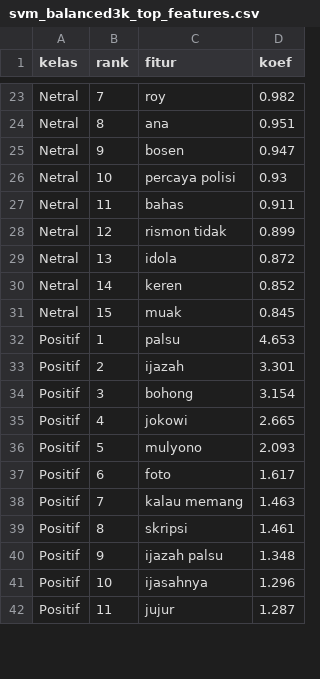
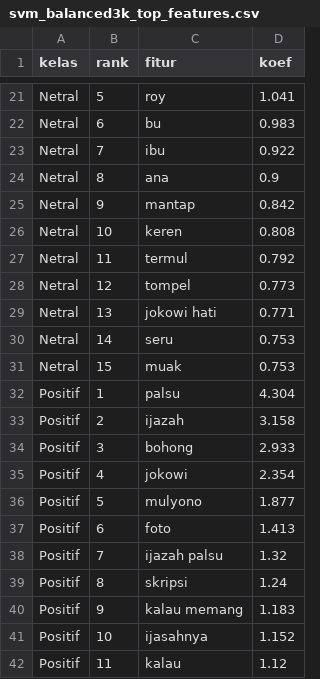
Before and after one commit to Arachnoida/jokowi_sentiment_project, a CSV file: outputs/reports/svm_balanced3k_top_features.csv, drawn as a sheet; only a part is shown, gaps mark what is left out; removed rows and columns are numbered as before the commit, all else as after; the diff covers the shown part only; the diff names each change by its address in the sheet, - before the commit and + after, or states it on an @@ line.

```diff
--- a/outputs/reports/svm_balanced3k_top_features.csv
+++ b/outputs/reports/svm_balanced3k_top_features.csv
-B21 (rank): 7
+B21 (rank): 5
-D21 (koef): 0.982
+D21 (koef): 1.041
+row 22: Netral | 6 | bu | 0.983
+row 23: Netral | 7 | ibu | 0.922
-D24 (koef): 0.951
+D24 (koef): 0.9
-C25 (fitur): bosen
+C25 (fitur): mantap
-D25 (koef): 0.947
+D25 (koef): 0.842
-row 26: Netral | 10 | percaya polisi | 0.93
-row 27: Netral | 11 | bahas | 0.911
-row 28: Netral | 12 | rismon tidak | 0.899
-row 29: Netral | 13 | idola | 0.872
-B26 (rank): 14
+B26 (rank): 10
-D26 (koef): 0.852
+D26 (koef): 0.808
+row 27: Netral | 11 | termul | 0.792
+row 28: Netral | 12 | tompel | 0.773
+row 29: Netral | 13 | jokowi hati | 0.771
+row 30: Netral | 14 | seru | 0.753
-D31 (koef): 0.845
+D31 (koef): 0.753
-D32 (koef): 4.653
+D32 (koef): 4.304
-D33 (koef): 3.301
+D33 (koef): 3.158
-D34 (koef): 3.154
+D34 (koef): 2.933
-D35 (koef): 2.665
+D35 (koef): 2.354
-D36 (koef): 2.093
+D36 (koef): 1.877
-D37 (koef): 1.617
+D37 (koef): 1.413
-C38 (fitur): kalau memang
+C38 (fitur): ijazah palsu
-D38 (koef): 1.463
+D38 (koef): 1.32
-D39 (koef): 1.461
+D39 (koef): 1.24
-C40 (fitur): ijazah palsu
+C40 (fitur): kalau memang
-D40 (koef): 1.348
+D40 (koef): 1.183
-D41 (koef): 1.296
+D41 (koef): 1.152
-C42 (fitur): jujur
+C42 (fitur): kalau
-D42 (koef): 1.287
+D42 (koef): 1.12
```
Also changed, not shown: 6 added rows, 8 removed rows and 25 edited cells elsewhere in this file, outputs/labeling/balanced_3000.csv, outputs/reports/svm_balanced3k_grid.csv, 7 other files.
